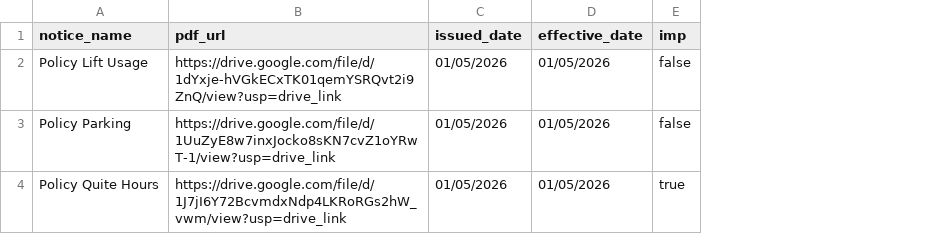
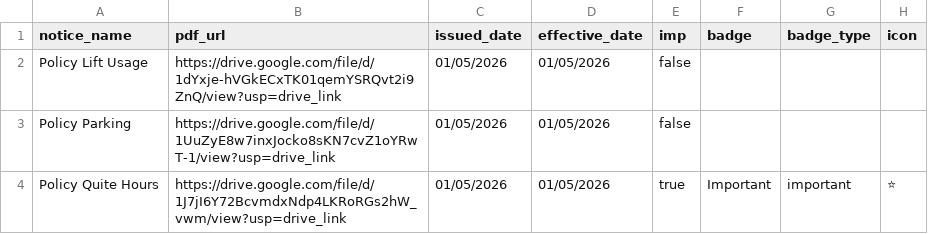
Before and after one commit to RRS11/gami-asters, a CSV file: data/notices.csv, drawn as a sheet; the diff names each change by its address in the sheet, - before the commit and + after, or states it on an @@ line.

Commit message:
Feature: Add UI icons

```diff
--- a/data/notices.csv
+++ b/data/notices.csv
+column F (badge), row 4: Important
+column G (badge_type), row 4: important
+column H (icon), row 4: ⭐
```
Also changed, not shown: data/emergency_contacts.csv, data/facilities.csv, 6 other files.
